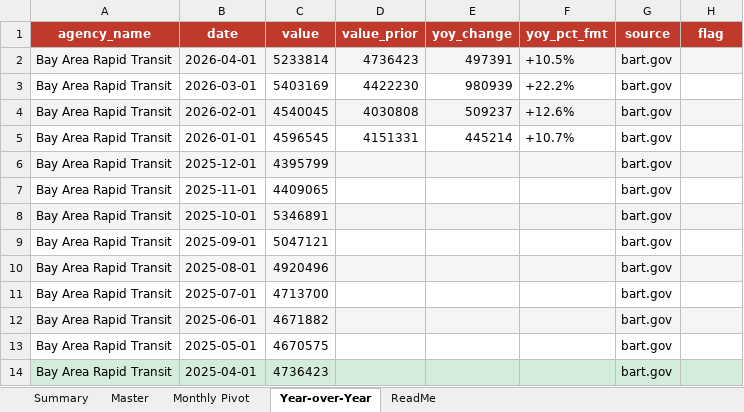
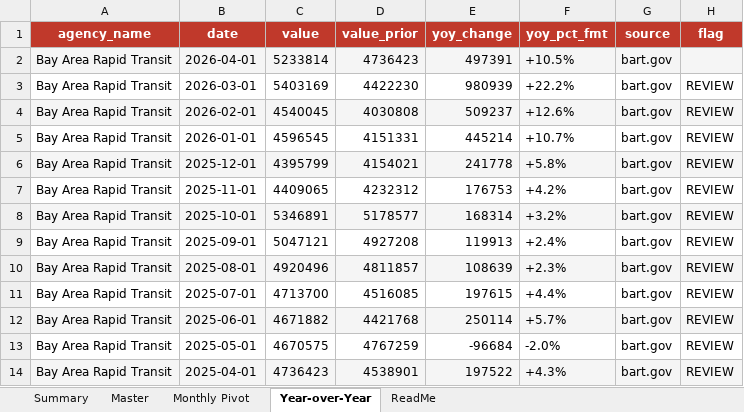
Before and after one commit to alariosjx/bcn-transit-tracker, an Excel workbook: data/public/bcn_transit_master.xlsx, sheet Year-over-Year, drawn as a sheet; only a part is shown; values as stored, in another font and other column widths than the file's, no borders; the diff covers the shown part only; the diff names each change by its address in the sheet, - before the commit and + after, or states it on an @@ line.

```diff
--- a/data/public/bcn_transit_master.xlsx (sheet Year-over-Year)
+++ b/data/public/bcn_transit_master.xlsx (sheet Year-over-Year)
-H3:H14 (flag): (empty)
+H3:H14 (flag): REVIEW
-D6 (value_prior): (empty)
+D6 (value_prior): 4154021
-E6 (yoy_change): (empty)
+E6 (yoy_change): 241778
-F6 (yoy_pct_fmt): (empty)
+F6 (yoy_pct_fmt): +5.8%
-D7 (value_prior): (empty)
+D7 (value_prior): 4232312
-E7 (yoy_change): (empty)
+E7 (yoy_change): 176753
-F7 (yoy_pct_fmt): (empty)
+F7 (yoy_pct_fmt): +4.2%
-D8 (value_prior): (empty)
+D8 (value_prior): 5178577
-E8 (yoy_change): (empty)
+E8 (yoy_change): 168314
-F8 (yoy_pct_fmt): (empty)
+F8 (yoy_pct_fmt): +3.2%
-D9 (value_prior): (empty)
+D9 (value_prior): 4927208
-E9 (yoy_change): (empty)
+E9 (yoy_change): 119913
-F9 (yoy_pct_fmt): (empty)
+F9 (yoy_pct_fmt): +2.4%
-D10 (value_prior): (empty)
+D10 (value_prior): 4811857
-E10 (yoy_change): (empty)
+E10 (yoy_change): 108639
-F10 (yoy_pct_fmt): (empty)
+F10 (yoy_pct_fmt): +2.3%
-D11 (value_prior): (empty)
+D11 (value_prior): 4516085
-E11 (yoy_change): (empty)
+E11 (yoy_change): 197615
-F11 (yoy_pct_fmt): (empty)
+F11 (yoy_pct_fmt): +4.4%
-D12 (value_prior): (empty)
+D12 (value_prior): 4421768
-E12 (yoy_change): (empty)
+E12 (yoy_change): 250114
-F12 (yoy_pct_fmt): (empty)
+F12 (yoy_pct_fmt): +5.7%
-D13 (value_prior): (empty)
+D13 (value_prior): 4767259
-E13 (yoy_change): (empty)
+E13 (yoy_change): -96684
-F13 (yoy_pct_fmt): (empty)
+F13 (yoy_pct_fmt): -2.0%
-A14:H14 fill: #D4EDDA
+A14:H14 fill: #F5F5F5
-D14 (value_prior): (empty)
+D14 (value_prior): 4538901
-E14 (yoy_change): (empty)
+E14 (yoy_change): 197522
-F14 (yoy_pct_fmt): (empty)
+F14 (yoy_pct_fmt): +4.3%
```
Also changed, not shown: 276 added rows, 12 edited cells and cell formats elsewhere in this sheet, sheet Master, sheet Monthly Pivot, sheet Summary, sheet ReadMe, 3 other files.
